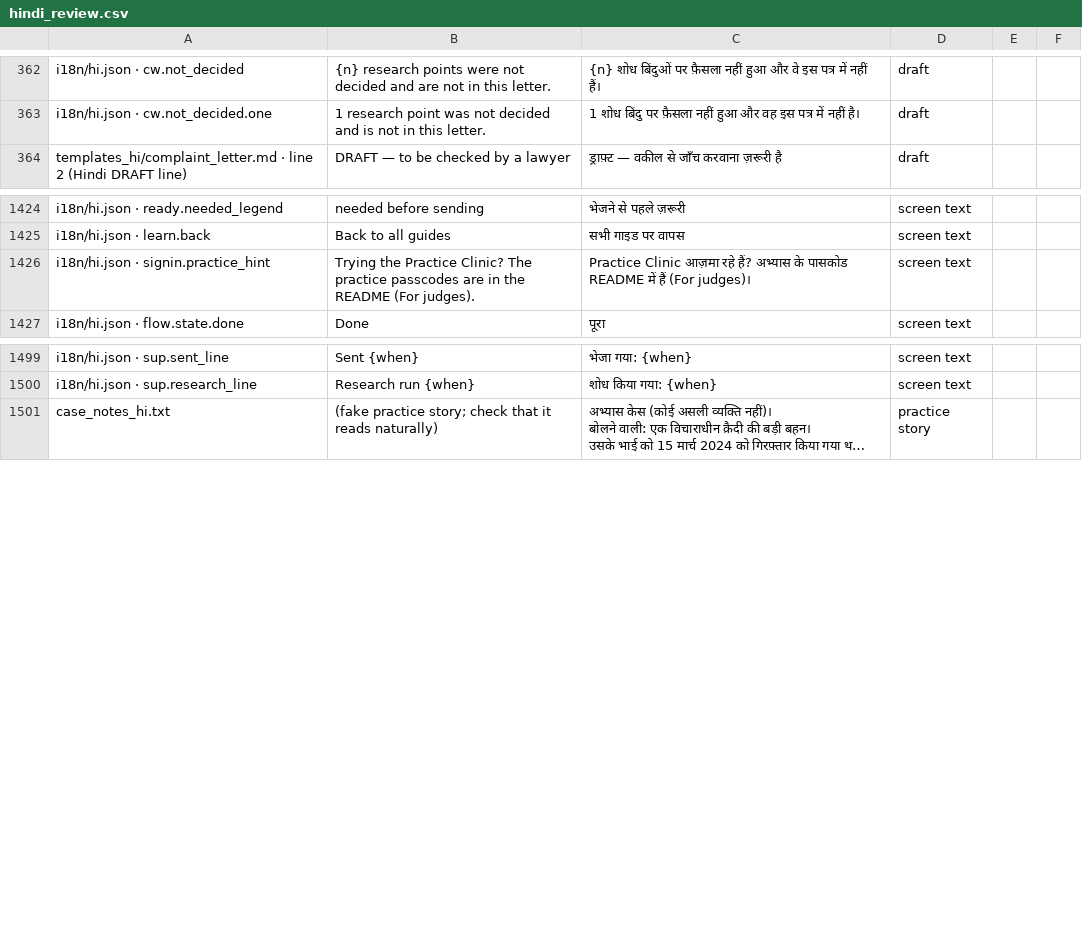
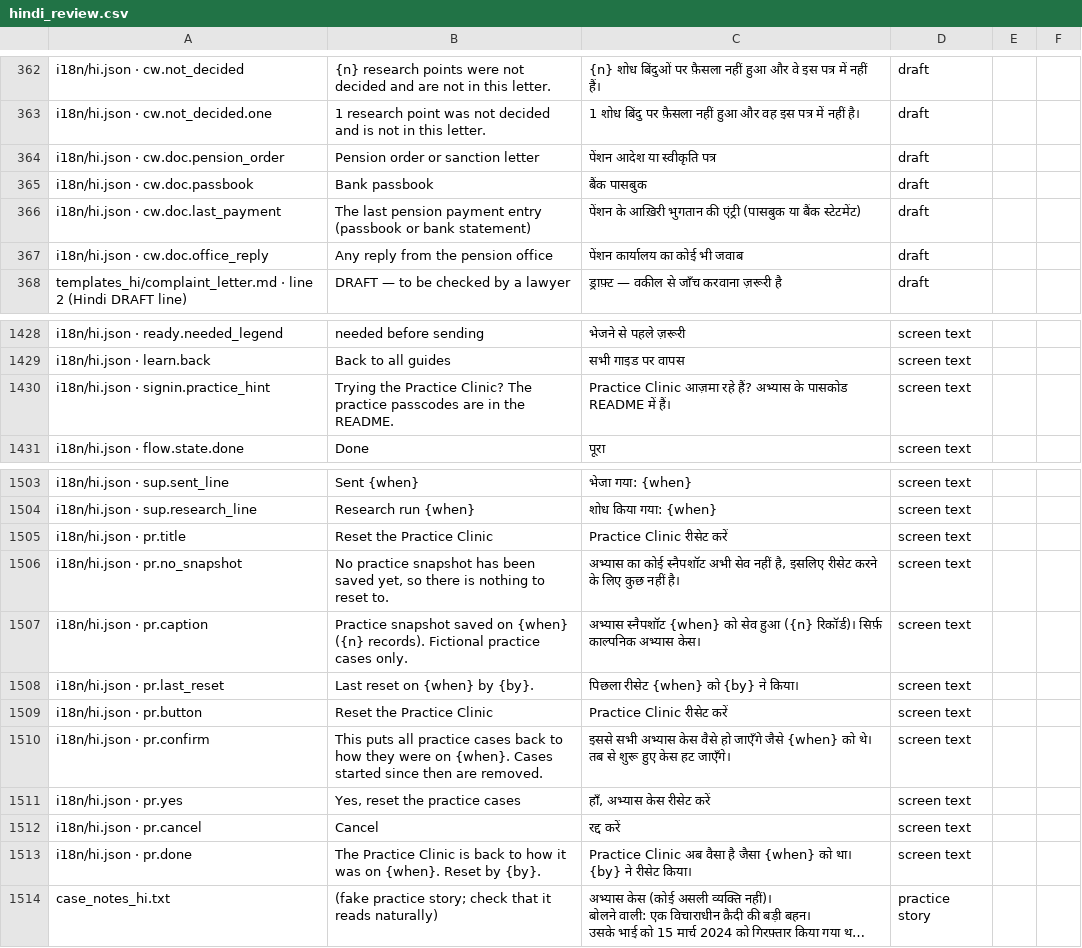
Before and after one commit to aspirantarushi/agent-raahi, a CSV file: docs/hindi_review.csv, drawn as a sheet; only a part is shown, gaps mark what is left out; long unchanged cells end in …; addresses are those after the commit; the diff names each change by its address in the sheet, - before the commit and + after, or states it on an @@ line.

```diff
--- a/docs/hindi_review.csv
+++ b/docs/hindi_review.csv
+row 364: i18n/hi.json · cw.doc.pension_order | Pension order or sanction letter | पेंशन आदेश या स्वीकृति पत्र | draft
+row 365: i18n/hi.json · cw.doc.passbook | Bank passbook | बैंक पासबुक | draft
+row 366: i18n/hi.json · cw.doc.last_payment | The last pension payment entry (passbook or bank statement) | पेंशन के आख़िरी भुगतान की एंट्री (पासबुक या बैंक स्टेटमेंट) | draft
+row 367: i18n/hi.json · cw.doc.office_reply | Any reply from the pension office | पेंशन कार्यालय का कोई भी जवाब | draft
-B1430: …in the README (For judges).
+B1430: …in the README.
-C1430: …README में हैं (For judges)।
+C1430: …README में हैं।
+row 1505: i18n/hi.json · pr.title | Reset the Practice Clinic | Practice Clinic रीसेट करें | screen text
+row 1506: i18n/hi.json · pr.no_snapshot | No practice snapshot has been saved yet, so there is nothing to reset to. | अभ्यास का कोई स्नैपशॉट अभी सेव नहीं है, इसलिए रीसेट करने के लिए कुछ नहीं है। | screen text
+row 1507: i18n/hi.json · pr.caption | Practice snapshot saved on {when} ({n} records). Fictional practice cases only. | अभ्यास स्नैपशॉट {when} को सेव हुआ ({n} रिकॉर्ड)। सिर्फ़ काल्पनिक अभ्यास केस। | screen text
+row 1508: i18n/hi.json · pr.last_reset | Last reset on {when} by {by}. | पिछला रीसेट {when} को {by} ने किया। | screen text
+row 1509: i18n/hi.json · pr.button | Reset the Practice Clinic | Practice Clinic रीसेट करें | screen text
+row 1510: i18n/hi.json · pr.confirm | This puts all practice cases back to how they were on {when}. Cases started since then are removed. | इससे सभी अभ्यास केस वैसे हो जाएँगे जैसे {when} को थे। तब से शुरू हुए केस हट जाएँगे। | screen text
+row 1511: i18n/hi.json · pr.yes | Yes, reset the practice cases | हाँ, अभ्यास केस रीसेट करें | screen text
+row 1512: i18n/hi.json · pr.cancel | Cancel | रद्द करें | screen text
+row 1513: i18n/hi.json · pr.done | The Practice Clinic is back to how it was on {when}. Reset by {by}. | Practice Clinic अब वैसा है जैसा {when} को था। {by} ने रीसेट किया। | screen text
```
Also changed, not shown: 16 other files.
